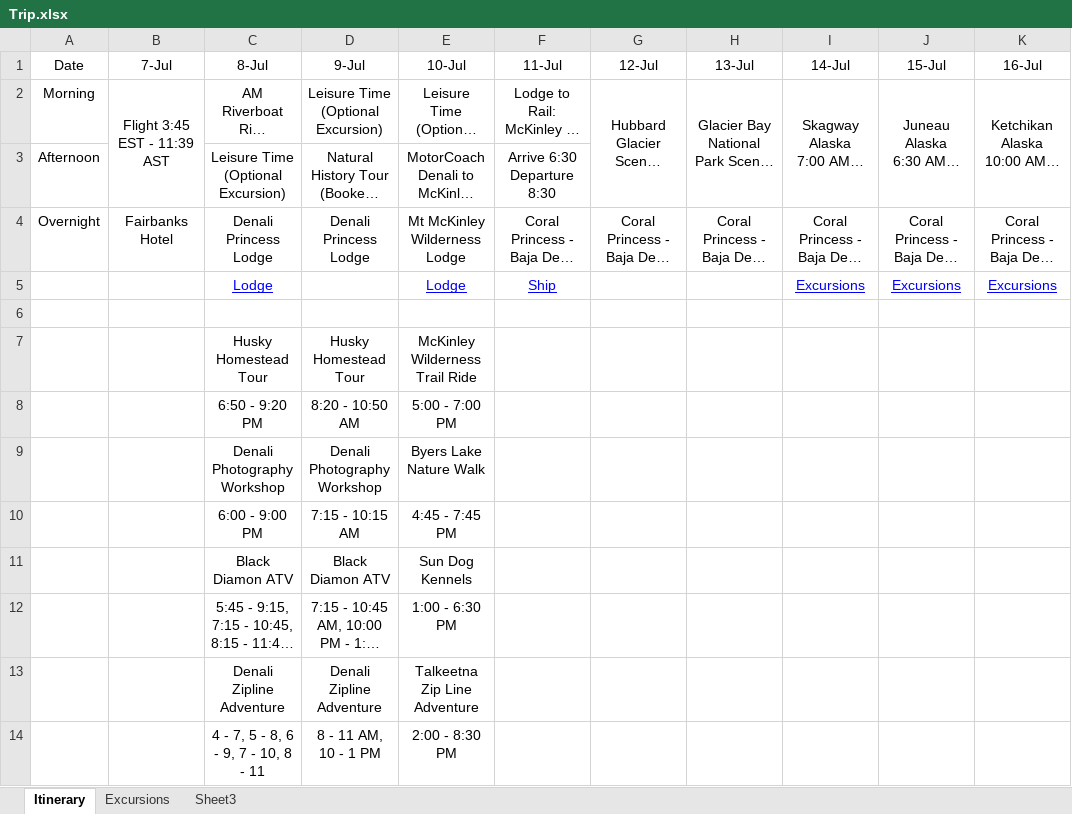
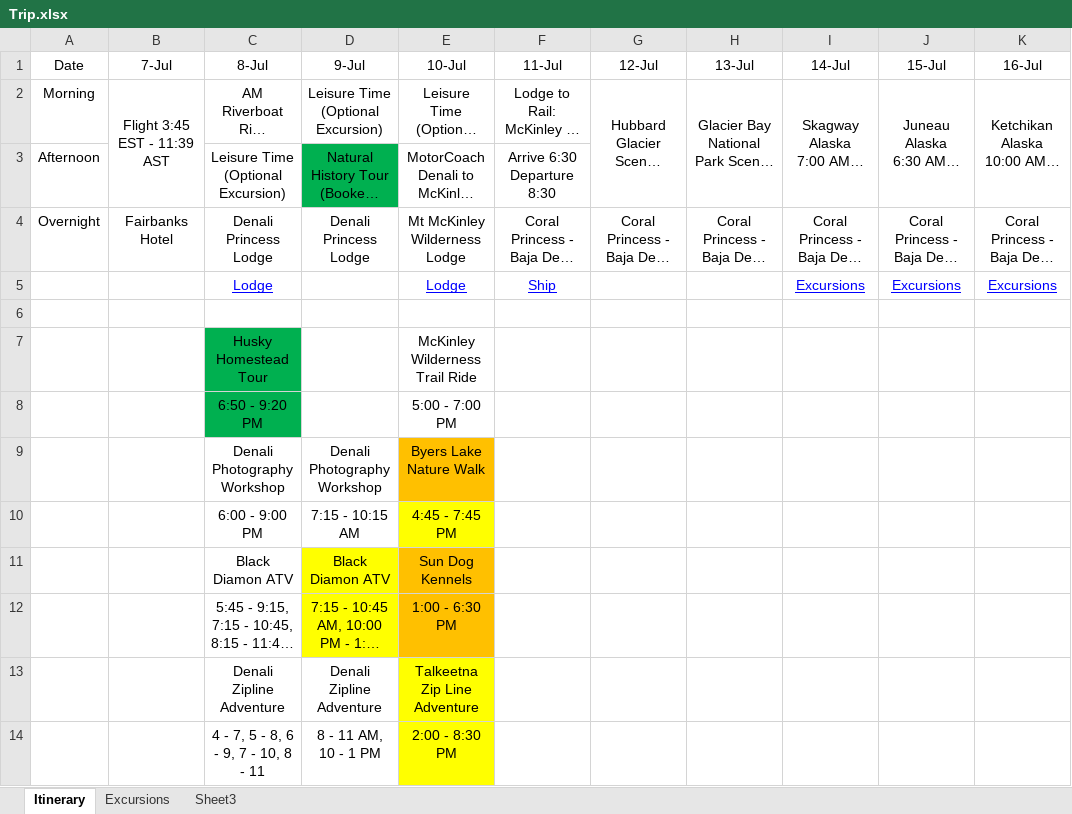
Before and after one commit to eesparty/Alaska, an Excel workbook: Trip.xlsx, sheet Itinerary, drawn as a sheet; only a part is shown; long unchanged cells end in …; values as stored, in another font and other column widths than the file's, no borders; the diff names each change by its address in the sheet, - before the commit and + after, or states it on an @@ line.

Commit message:
Add files via upload

```diff
--- a/Trip.xlsx (sheet Itinerary)
+++ b/Trip.xlsx (sheet Itinerary)
-D3 fill: none
+D3 fill: #00B050
-C7:C8 fill: none
+C7:C8 fill: #00B050
-D7 (9-Jul): Husky Homestead Tour
+D7 (9-Jul): (empty)
-D8 (9-Jul): 8:20 - 10:50 AM
+D8 (9-Jul): (empty)
-E9 fill: none
+E9 fill: #FFC000
-E10 fill: none
+E10 fill: #FFFF00
-D11:D12 fill: none
+D11:D12 fill: #FFFF00
-E11:E12 fill: none
+E11:E12 fill: #FFC000
-E13:E14 fill: none
+E13:E14 fill: #FFFF00
```
Also changed, not shown: sheet Excursions.
